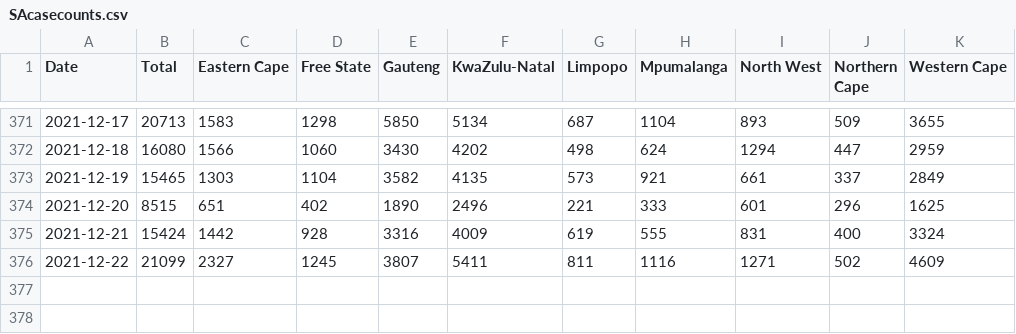
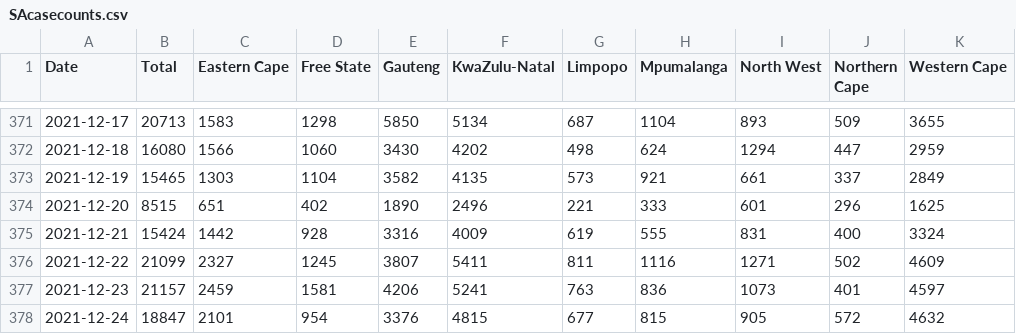
Before and after one commit to alex1770/Covid-19, a CSV file: VOCgrowth/EarlyOmicronEstimate/SAcasecounts.csv, drawn as a sheet; only a part is shown, gaps mark what is left out; the diff names each change by its address in the sheet, - before the commit and + after, or states it on an @@ line.

```diff
--- a/VOCgrowth/EarlyOmicronEstimate/SAcasecounts.csv
+++ b/VOCgrowth/EarlyOmicronEstimate/SAcasecounts.csv
+row 377: 2021-12-23 | 21157 | 2459 | 1581 | 4206 | 5241 | 763 | 836 | 1073 | 401 | 4597
+row 378: 2021-12-24 | 18847 | 2101 | 954 | 3376 | 4815 | 677 | 815 | 905 | 572 | 4632
```
Also changed, not shown: 1 other file.
